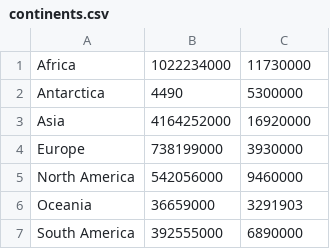
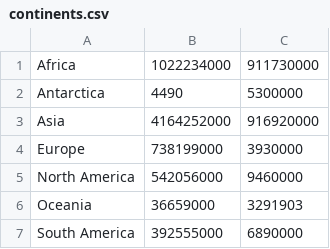
Before and after one commit to tbupper90/project_4, a CSV file: continents.csv, drawn as a sheet.

```diff
--- a/continents.csv
+++ b/continents.csv
@@ -1,4 +1,4 @@
-Africa, 1022234000, 11730000
+Africa, 1022234000, 911730000
 Antarctica, 4490, 5300000
-Asia, 4164252000, 16920000
+Asia, 4164252000, 916920000
 Europe, 738199000, 3930000
```
Also changed, not shown: 7 other files.
